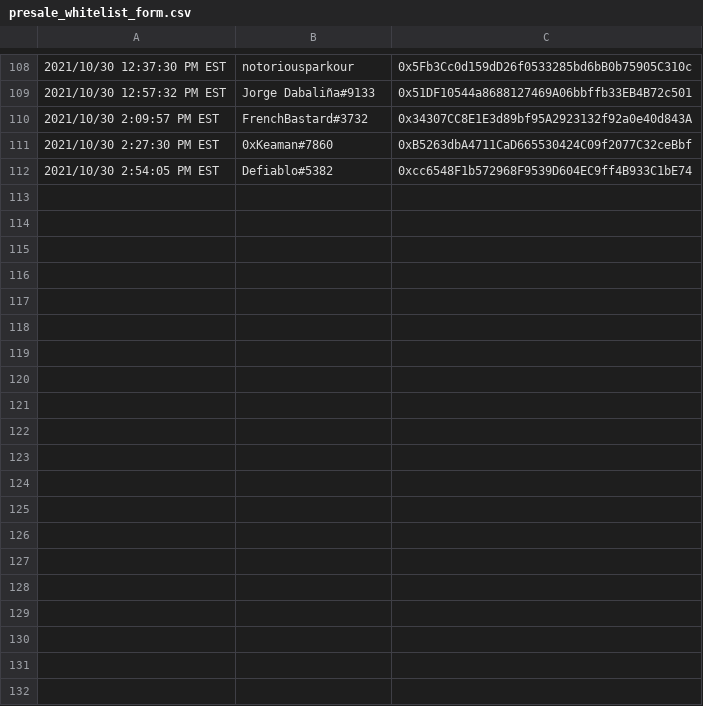
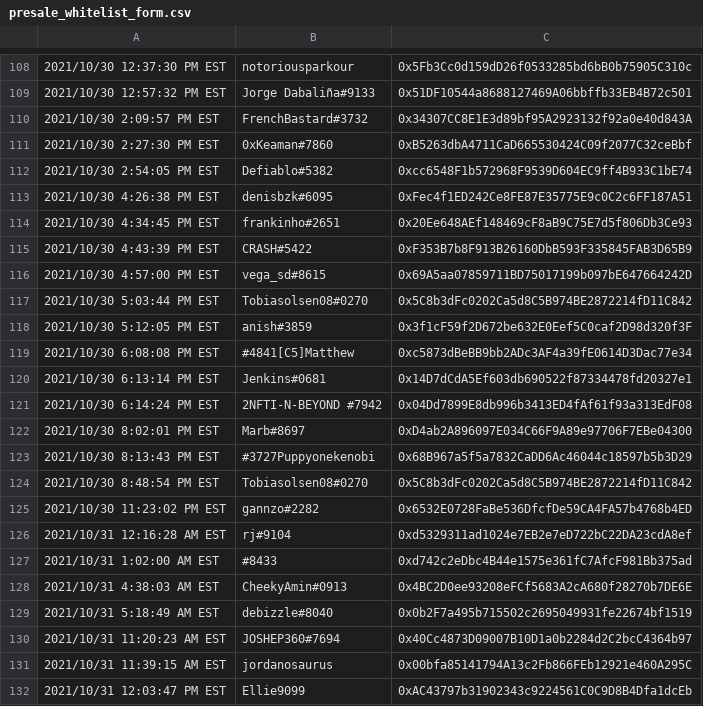
Before and after one commit to keVIMena98/CryptoPresis, a CSV file: smart contracts/whitelist/presale_whitelist_form.csv, drawn as a sheet; only a part is shown, gaps mark what is left out; the diff covers the shown part only; the diff names each change by its address in the sheet, - before the commit and + after, or states it on an @@ line.

```diff
--- a/smart contracts/whitelist/presale_whitelist_form.csv
+++ b/smart contracts/whitelist/presale_whitelist_form.csv
+row 113: 2021/10/30 4:26:38 PM EST | denisbzk#6095 | 0xFec4f1ED242Ce8FE87E35775E9c0C2c6FF187A51
+row 114: 2021/10/30 4:34:45 PM EST | frankinho#2651 | 0x20Ee648AEf148469cF8aB9C75E7d5f806Db3Ce93
+row 115: 2021/10/30 4:43:39 PM EST | CRASH#5422 | 0xF353B7b8F913B26160DbB593F335845FAB3D65B9
+row 116: 2021/10/30 4:57:00 PM EST | vega_sd#8615 | 0x69A5aa07859711BD75017199b097bE647664242D
+row 117: 2021/10/30 5:03:44 PM EST | Tobiasolsen08#0270 | 0x5C8b3dFc0202Ca5d8C5B974BE2872214fD11C842
+row 118: 2021/10/30 5:12:05 PM EST | anish#3859 | 0x3f1cF59f2D672be632E0Eef5C0caf2D98d320f3F
+row 119: 2021/10/30 6:08:08 PM EST | #4841[C5]Matthew | 0xc5873dBeBB9bb2ADc3AF4a39fE0614D3Dac77e34
+row 120: 2021/10/30 6:13:14 PM EST | Jenkins#0681 | 0x14D7dCdA5Ef603db690522f87334478fd20327e1
+row 121: 2021/10/30 6:14:24 PM EST | 2NFTI-N-BEYOND #7942 | 0x04Dd7899E8db996b3413ED4fAf61f93a313EdF08
+row 122: 2021/10/30 8:02:01 PM EST | Marb#8697 | 0xD4ab2A896097E034C66F9A89e97706F7EBe04300
+row 123: 2021/10/30 8:13:43 PM EST | #3727Puppyonekenobi | 0x68B967a5f5a7832CaDD6Ac46044c18597b5b3D29
+row 124: 2021/10/30 8:48:54 PM EST | Tobiasolsen08#0270 | 0x5C8b3dFc0202Ca5d8C5B974BE2872214fD11C842
+row 125: 2021/10/30 11:23:02 PM EST | gannzo#2282 | 0x6532E0728FaBe536DfcfDe59CA4FA57b4768b4ED
+row 126: 2021/10/31 12:16:28 AM EST | rj#9104 | 0xd5329311ad1024e7EB2e7eD722bC22DA23cdA8ef
+row 127: 2021/10/31 1:02:00 AM EST | #8433 | 0xd742c2eDbc4B44e1575e361fC7AfcF981Bb375ad
+row 128: 2021/10/31 4:38:03 AM EST | CheekyAmin#0913 | 0x4BC2D0ee93208eFCf5683A2cA680f28270b7DE6E
+row 129: 2021/10/31 5:18:49 AM EST | debizzle#8040 | 0x0b2F7a495b715502c2695049931fe22674bf1519
+row 130: 2021/10/31 11:20:23 AM EST | JOSHEP360#7694 | 0x40Cc4873D09007B10D1a0b2284d2C2bcC4364b97
+row 131: 2021/10/31 11:39:15 AM EST | jordanosaurus | 0x00bfa85141794A13c2Fb866FEb12921e460A295C
+row 132: 2021/10/31 12:03:47 PM EST | Ellie9099 | 0xAC43797b31902343c9224561C0C9D8B4Dfa1dcEb
```
Also changed, not shown: 15 added rows elsewhere in this file, smart contracts/whitelist/merged.csv, 21 other files.
